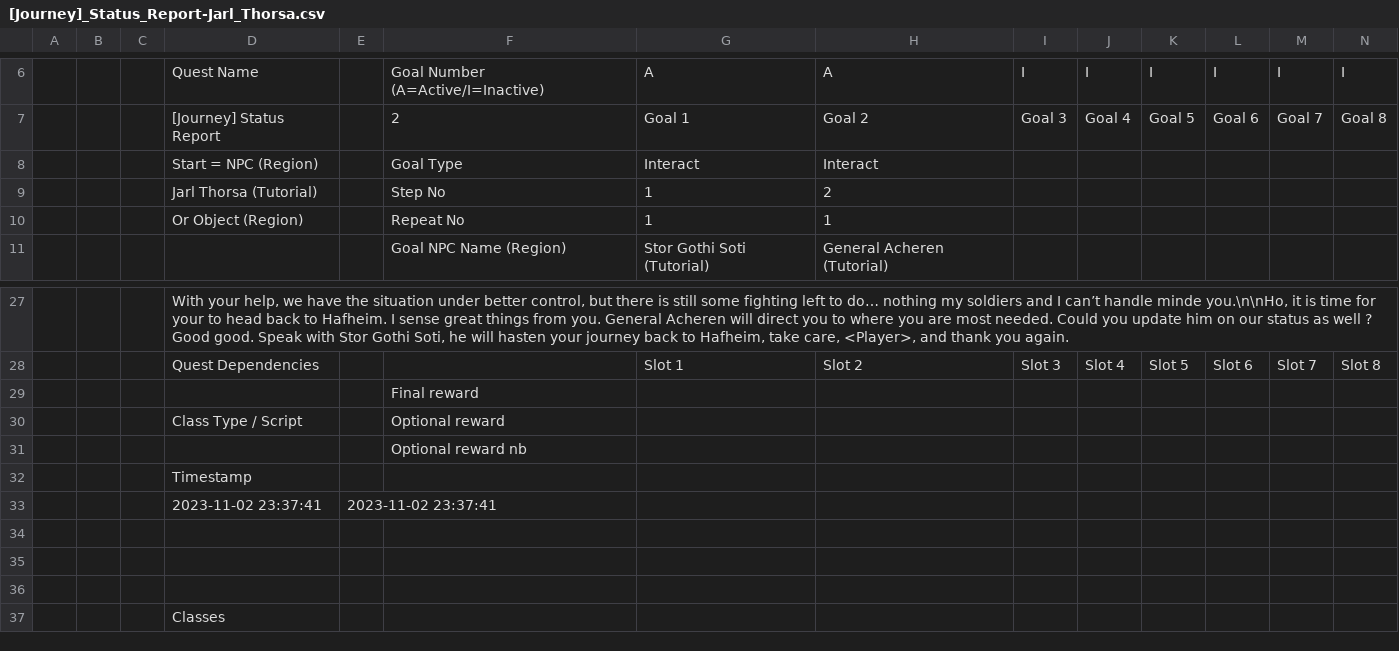
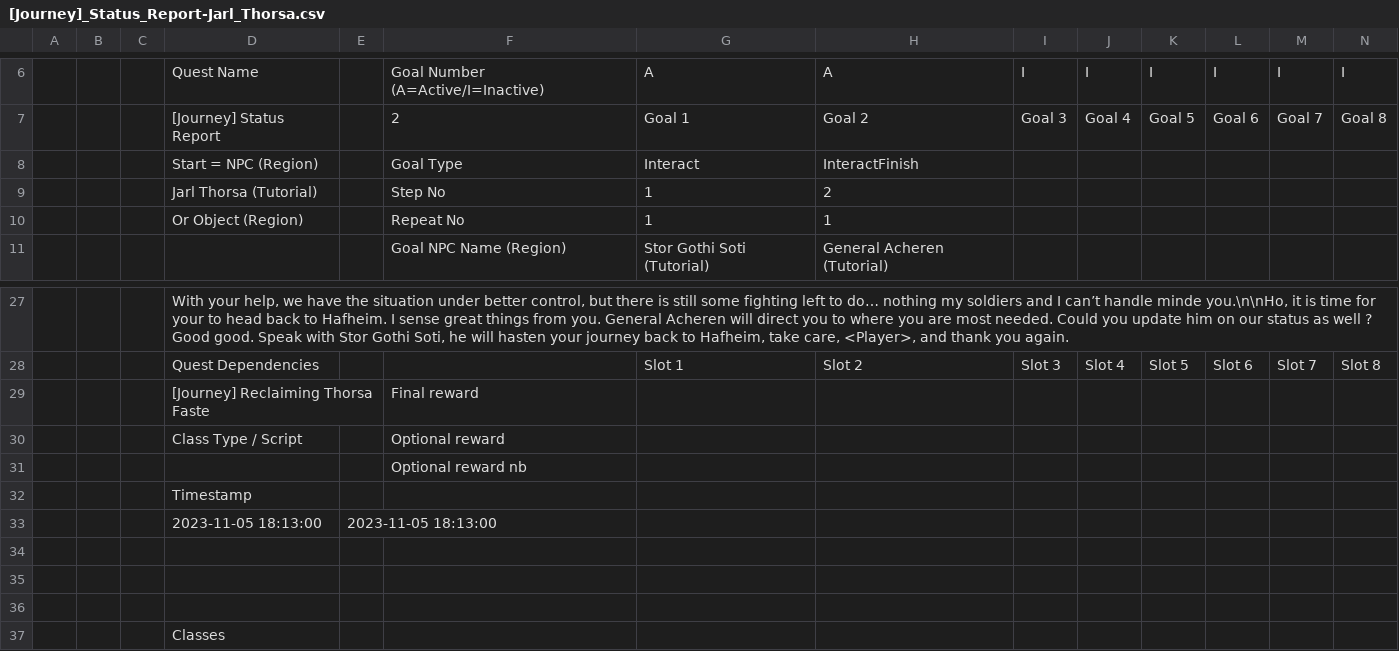
Before and after one commit to DigitalBox98/OpenDataquest, a CSV file: experimental/quests/Midgard/[Journey]_Status_Report-Jarl_Thorsa.csv, drawn as a sheet; only a part is shown, gaps mark what is left out; removed rows and columns are numbered as before the commit, all else as after; rows hold the shown columns only; the diff names each change by its address in the sheet, - before the commit and + after, or states it on an @@ line.

Commit message:
Finalize midgard tutorial quests

```diff
--- a/experimental/quests/Midgard/[Journey]_Status_Report-Jarl_Thorsa.csv
+++ b/experimental/quests/Midgard/[Journey]_Status_Report-Jarl_Thorsa.csv
-H8: Interact
+H8: InteractFinish
-D29: (empty)
+D29: [Journey] Reclaiming Thorsa Faste
-row 33:  |  |  | 2023-11-02 23:37:41 | 2023-11-02 23:37:41
+row 33:  |  |  | 2023-11-05 18:13:00 | 2023-11-05 18:13:00
```
Also changed, not shown: experimental/quests/Midgard/[Journey]_Eliminating_the_Celts-Eylimi.csv, experimental/quests/Midgard/[Journey]_Onward_to_Mularn-General_Acheren.csv, 18 other files.
